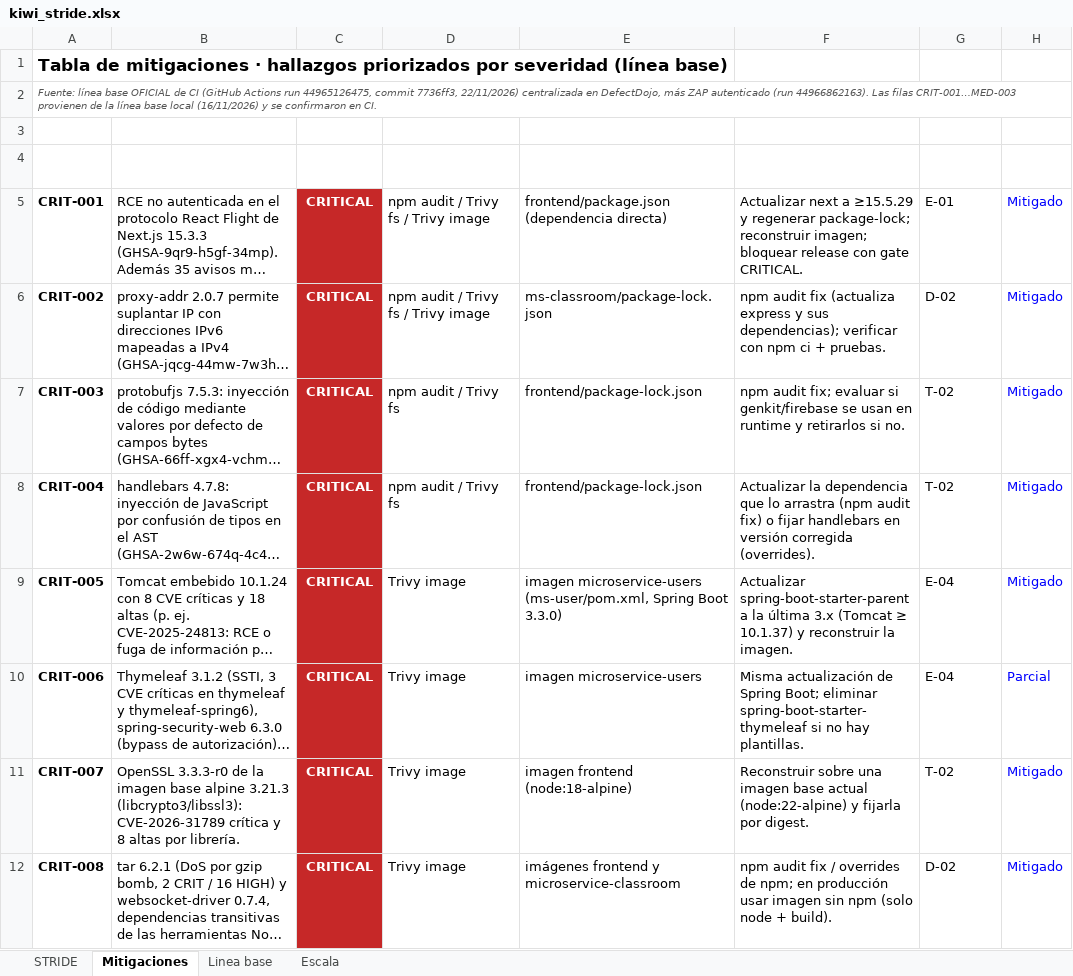
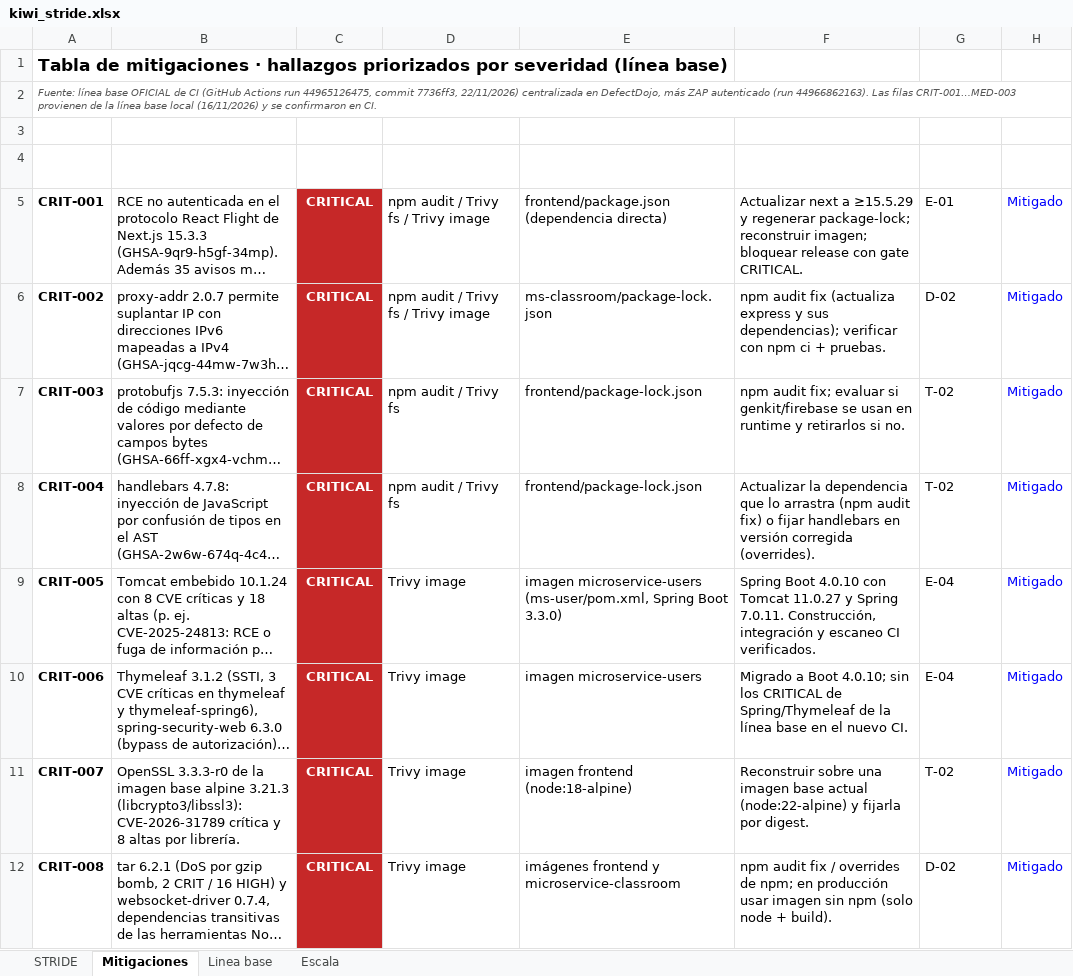
Before and after one commit to JeanPiero369/08C_DevOps_07S03_Proyecto, an Excel workbook: docs/devsecops/stride/kiwi_stride.xlsx, sheet Mitigaciones, drawn as a sheet; only a part is shown; long unchanged cells end in …; values as stored, in another font and other column widths than the file's, no borders; the diff covers the shown part only; the diff names each change by its address in the sheet, - before the commit and + after, or states it on an @@ line.

```diff
--- a/docs/devsecops/stride/kiwi_stride.xlsx (sheet Mitigaciones)
+++ b/docs/devsecops/stride/kiwi_stride.xlsx (sheet Mitigaciones)
-F9 (Recomendación de mitigación): Actualizar spring-boot-starter-parent a la última 3.x (Tomcat ≥ 10.1.37) y reconstruir la imagen.
+F9 (Recomendación de mitigación): Spring Boot 4.0.10 con Tomcat 11.0.27 y Spring 7.0.11. Construcción, integración y escaneo CI verificados.
-F10 (Recomendación de mitigación): Misma actualización de Spring Boot; eliminar spring-boot-starter-thymeleaf si no hay plantillas.
+F10 (Recomendación de mitigación): Migrado a Boot 4.0.10; sin los CRITICAL de Spring/Thymeleaf de la línea base en el nuevo CI.
-H10 (Estado): Parcial
+H10 (Estado): Mitigado
```
Also changed, not shown: 1 edited cell elsewhere in this sheet, sheet Linea base, 29 other files.
